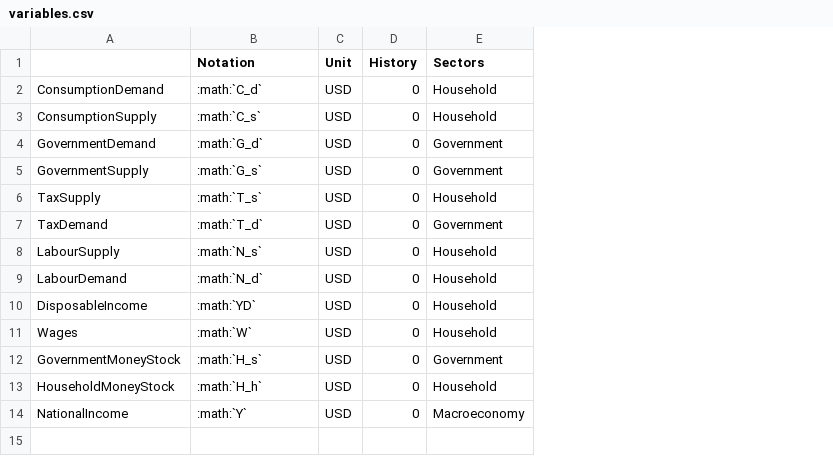
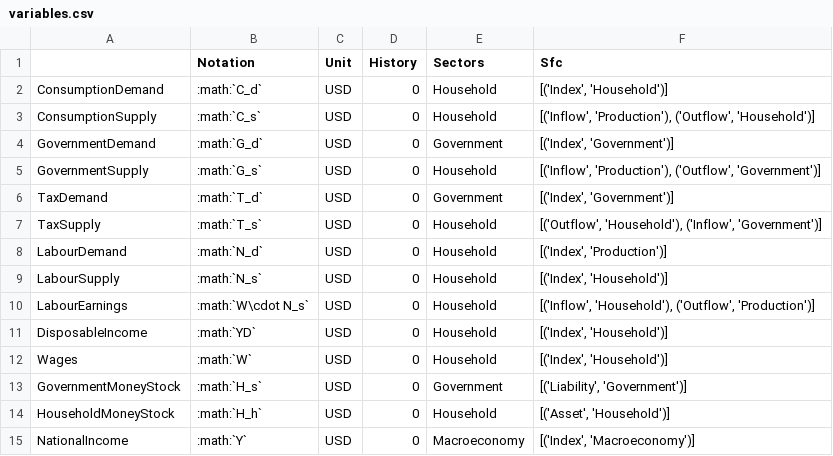
Before and after one commit to KarlNaumann/MacroStat, a CSV file: docs/models/GL06/GL06SIM/variables.csv, drawn as a sheet; addresses are those after the commit; the diff names each change by its address in the sheet, - before the commit and + after, or states it on an @@ line.

Commit message:
docs: model SIM balance sheet and transaction matrix by CSV

```diff
--- a/docs/models/GL06/GL06SIM/variables.csv
+++ b/docs/models/GL06/GL06SIM/variables.csv
+column F (Sfc), rows 2-5: [('Index', 'Household')] | [('Inflow', 'Production'), ('Outflow', 'Household')] | [('Index', 'Government')] | [('Inflow', 'Production'), ('Outflow', 'Government')]; row 7: [('Outflow', 'Household'), ('Inflow', 'Government')]; rows 9-15: [('Index', 'Household')] | [('Inflow', 'Household'), ('Outflow', 'Production')] | [('Index', 'Household')] | [('Index', 'Household')] | [('Liability', 'Government')] | [('Asset', 'Household')] | [('Index', 'Macroeconomy')]
-E5 (Sectors): Government
+E5 (Sectors): Household
@@ row 7 moved to row 6: TaxDemand @@
+row 8: LabourDemand | :math:`N_d` | USD | 0 | Household | [('Index', 'Production')]
-A10: LabourDemand
+A10: LabourEarnings
-B10 (Notation): :math:`N_d`
+B10 (Notation): :math:`W\cdot N_s`
```
Also changed, not shown: 3 other files.
